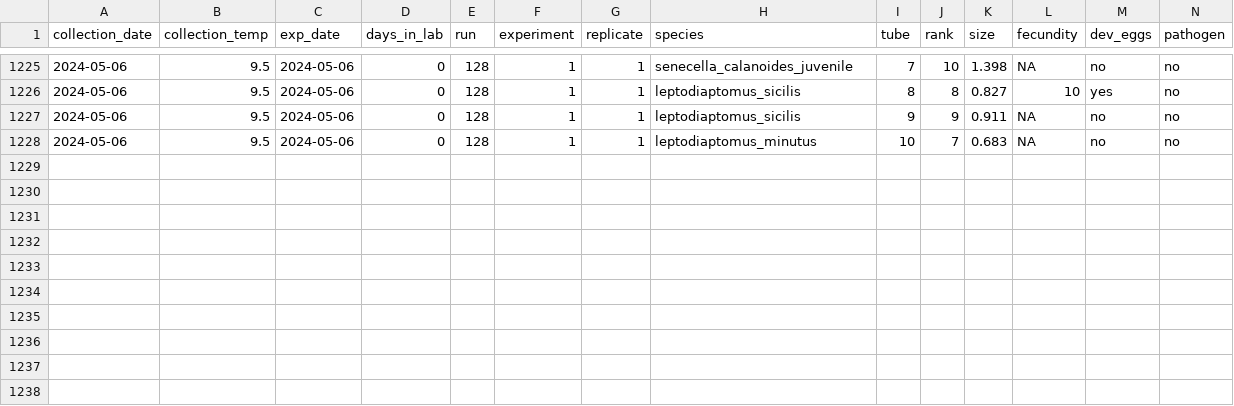
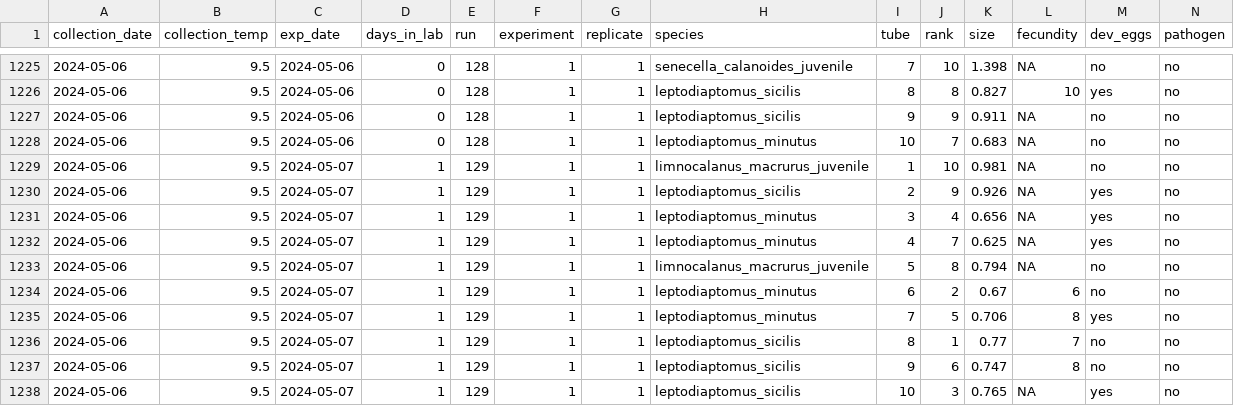
Before and after one commit to ZoopEcoEvo/champlain_seasonality, a CSV file: Output/Data/full_data.csv, drawn as a sheet; only a part is shown, gaps mark what is left out; rows hold the shown columns only; the diff names each change by its address in the sheet, - before the commit and + after, or states it on an @@ line.

Commit message:
New experimental data

```diff
--- a/Output/Data/full_data.csv
+++ b/Output/Data/full_data.csv
+row 1229: 2024-05-06 | 9.5 | 2024-05-07 | 1 | 129 | 1 | 1 | limnocalanus_macrurus_juvenile | 1 | 10 | 0.981 | NA | no | no
+row 1230: 2024-05-06 | 9.5 | 2024-05-07 | 1 | 129 | 1 | 1 | leptodiaptomus_sicilis | 2 | 9 | 0.926 | NA | yes | no
+row 1231: 2024-05-06 | 9.5 | 2024-05-07 | 1 | 129 | 1 | 1 | leptodiaptomus_minutus | 3 | 4 | 0.656 | NA | yes | no
+row 1232: 2024-05-06 | 9.5 | 2024-05-07 | 1 | 129 | 1 | 1 | leptodiaptomus_minutus | 4 | 7 | 0.625 | NA | yes | no
+row 1233: 2024-05-06 | 9.5 | 2024-05-07 | 1 | 129 | 1 | 1 | limnocalanus_macrurus_juvenile | 5 | 8 | 0.794 | NA | no | no
+row 1234: 2024-05-06 | 9.5 | 2024-05-07 | 1 | 129 | 1 | 1 | leptodiaptomus_minutus | 6 | 2 | 0.67 | 6 | no | no
+row 1235: 2024-05-06 | 9.5 | 2024-05-07 | 1 | 129 | 1 | 1 | leptodiaptomus_minutus | 7 | 5 | 0.706 | 8 | yes | no
+row 1236: 2024-05-06 | 9.5 | 2024-05-07 | 1 | 129 | 1 | 1 | leptodiaptomus_sicilis | 8 | 1 | 0.77 | 7 | no | no
+row 1237: 2024-05-06 | 9.5 | 2024-05-07 | 1 | 129 | 1 | 1 | leptodiaptomus_sicilis | 9 | 6 | 0.747 | 8 | no | no
+row 1238: 2024-05-06 | 9.5 | 2024-05-07 | 1 | 129 | 1 | 1 | leptodiaptomus_sicilis | 10 | 3 | 0.765 | NA | yes | no
```
Also changed, not shown: 36 other files.
